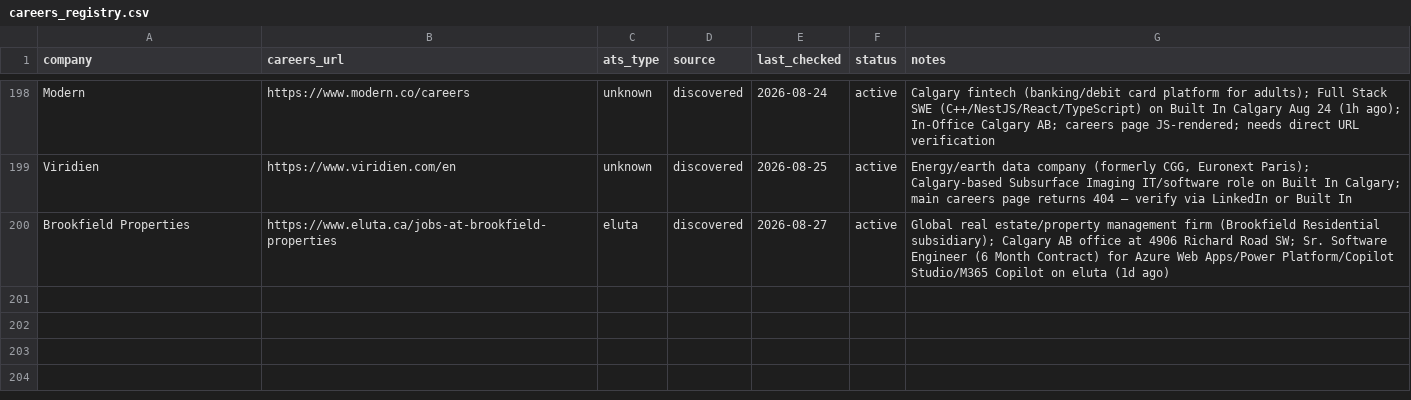
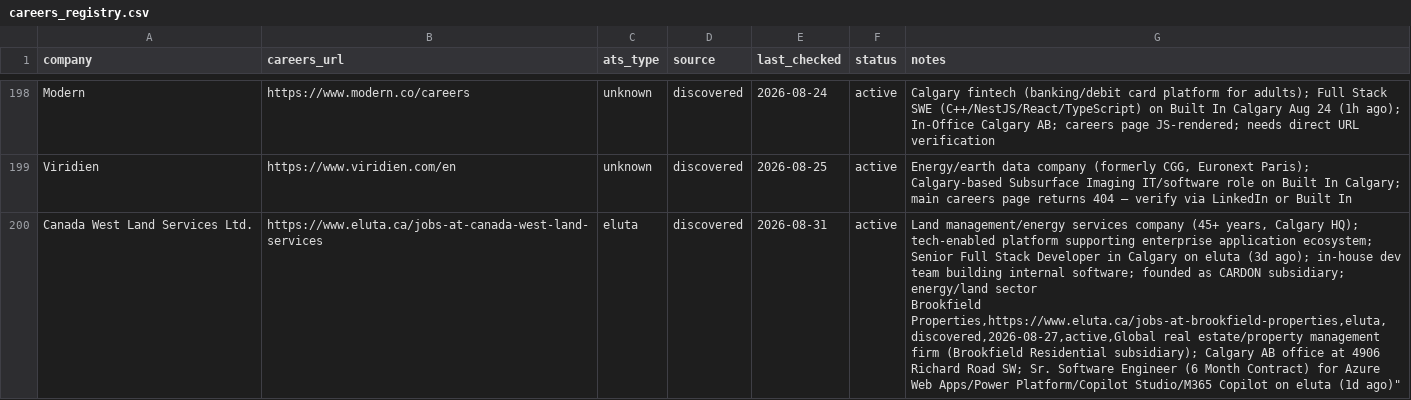
Before and after one commit to opsclawd/career-targets, a CSV file: careers/careers_registry.csv, drawn as a sheet; only a part is shown, gaps mark what is left out.

Commit message:
Add Canada West Land Services Ltd.; add Senior Full Stack Developer (2026-08-31)

```diff
--- a/careers/careers_registry.csv
+++ b/careers/careers_registry.csv
@@ -199,2 +199,3 @@ Modern,https://www.modern.co/careers,unknown,discovered,2026-08-24,active,"Calga
 Viridien,https://www.viridien.com/en,unknown,discovered,2026-08-25,active,"Energy/earth data company (formerly CGG, Euronext Paris); Calgary-based Subsurface Imaging IT/software role on Built In Calgary; main careers page returns 404 — verify via LinkedIn or Built In"
-Brookfield Properties,https://www.eluta.ca/jobs-at-brookfield-properties,eluta,discovered,2026-08-27,active,"Global real estate/property management firm (Brookfield Residential subsidiary); Calgary AB office at 4906 Richard Road SW; Sr. Software Engineer (6 Month Contract) for Azure Web Apps/Power Platform/Copilot Studio/M365 Copilot on eluta (1d ago)"
+Canada West Land Services Ltd.,https://www.eluta.ca/jobs-at-canada-west-land-services,eluta,discovered,2026-08-31,active,"Land management/energy services company (45+ years, Calgary HQ); tech-enabled platform supporting enterprise application ecosystem; Senior Full Stack Developer in Calgary on eluta (3d ago); in-house dev team building internal software; founded as CARDON subsidiary; energy/land sector
+Brookfield Properties,https://www.eluta.ca/jobs-at-brookfield-properties,eluta,discovered,2026-08-27,active,"Global real estate/property management firm (Brookfield Residential subsidiary); Calgary AB office at 4906 Richard Road SW; Sr. Software Engineer (6 Month Contract) for Azure Web Apps/Power Platform/Copilot Studio/M365 Copilot on eluta (1d ago)"
```
Also changed, not shown: careers/jobs_registry.csv, 1 other file.
